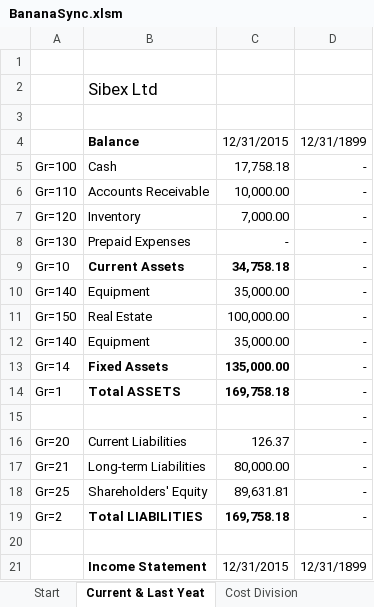
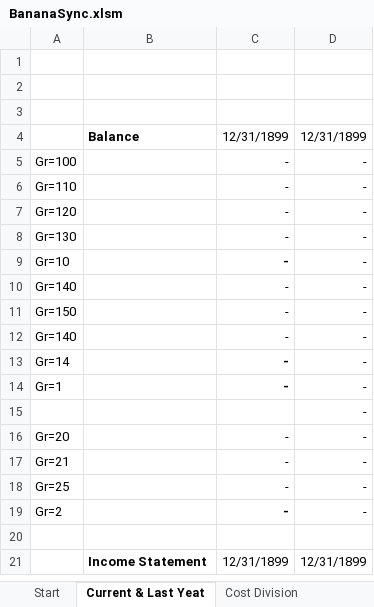
Before and after one commit to BananaAccounting/General, an Excel workbook: ExcelFunctions/BananaSync.xlsm, sheet Current & Last Yeat, drawn as a sheet; only a part is shown; values as stored, in another font and other column widths than the file's, no borders; removed rows and columns are numbered as before the commit, all else as after; the diff covers the shown part only; the diff names each change by its address in the sheet, - before the commit and + after, or states it on an @@ line.

```diff
--- a/ExcelFunctions/BananaSync.xlsm (sheet Current & Last Yeat)
+++ b/ExcelFunctions/BananaSync.xlsm (sheet Current & Last Yeat)
-row 2:  | Sibex Ltd
+row 3: (empty)
-C4: 12/31/2015
+C4: 12/31/1899
-B5: Cash
+B5: (empty)
-C5: 17,758.18
+C5: -
-B6: Accounts Receivable
+B6: (empty)
-C6: 10,000.00
+C6: -
-B7: Inventory
+B7: (empty)
-C7: 7,000.00
+C7: -
-B8: Prepaid Expenses
+B8: (empty)
-B9: Current Assets
+B9: (empty)
-C9: 34,758.18
+C9: -
-B10: Equipment
+B10: (empty)
-C10: 35,000.00
+C10: -
-B11: Real Estate
+B11: (empty)
-C11: 100,000.00
+C11: -
-B12: Equipment
+B12: (empty)
-C12: 35,000.00
+C12: -
-B13: Fixed Assets
+B13: (empty)
-C13: 135,000.00
+C13: -
-B14: Total ASSETS
+B14: (empty)
-C14: 169,758.18
+C14: -
-B16: Current Liabilities
+B16: (empty)
-C16: 126.37
+C16: -
-B17: Long-term Liabilities
+B17: (empty)
-C17: 80,000.00
+C17: -
-B18: Shareholders' Equity
+B18: (empty)
-C18: 89,631.81
+C18: -
-B19: Total LIABILITIES
+B19: (empty)
-C19: 169,758.18
+C19: -
-C21: 12/31/2015
+C21: 12/31/1899
```
Also changed, not shown: 16 edited cells elsewhere in this sheet, sheet Cost Division, sheet Segments, sheet Start, formulas that keep their value, charts or pictures.
